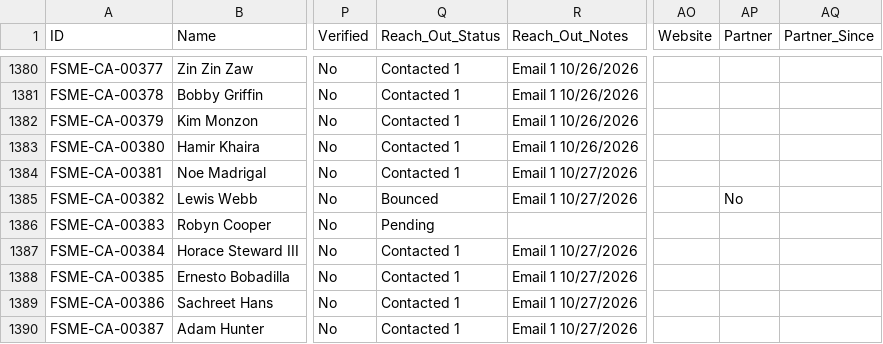
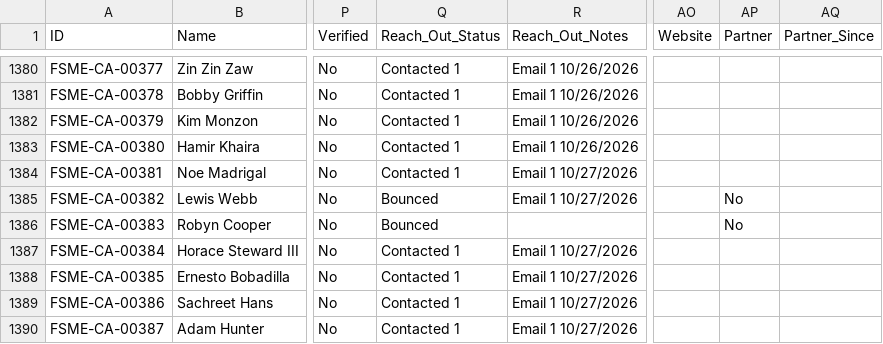
Before and after one commit to novernmanagement-coder/FSME-Tools, a CSV file: FoodSafetyMadeEasy/FSME Proctor Directory.csv, drawn as a sheet; only a part is shown, gaps mark what is left out; the diff names each change by its address in the sheet, - before the commit and + after, or states it on an @@ line.

Commit message:
CMS: edited Robyn Cooper (FSME-CA-00383)

```diff
--- a/FoodSafetyMadeEasy/FSME Proctor Directory.csv
+++ b/FoodSafetyMadeEasy/FSME Proctor Directory.csv
-Q1386 (Reach_Out_Status): Pending
+Q1386 (Reach_Out_Status): Bounced
-AP1386 (Partner): (empty)
+AP1386 (Partner): No
```
